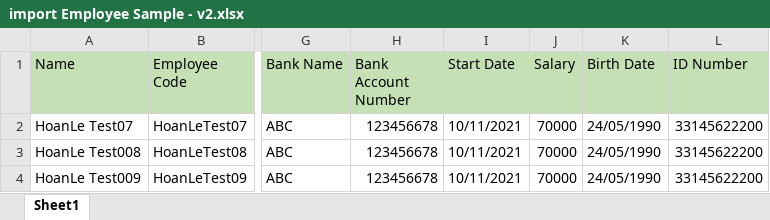
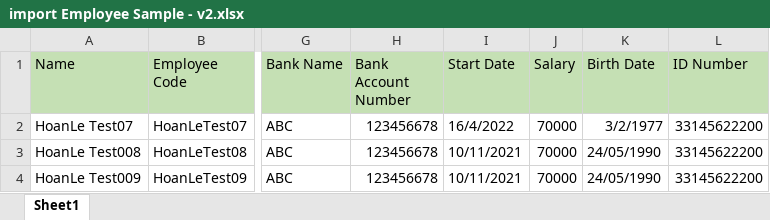
Before and after one commit to hoanlenguyen/automation-tool-source, an Excel workbook: Intranet/test cases/import Employee Sample - v2.xlsx, sheet Sheet1, drawn as a sheet; only a part is shown, gaps mark what is left out; values as stored, in another font and other column widths than the file's, no borders; the diff names each change by its address in the sheet, - before the commit and + after, or states it on an @@ line.

```diff
--- a/Intranet/test cases/import Employee Sample - v2.xlsx (sheet Sheet1)
+++ b/Intranet/test cases/import Employee Sample - v2.xlsx (sheet Sheet1)
-I2 (Start Date): 10/11/2021
+I2 (Start Date): 16/4/2022
-K2 (Birth Date): 24/05/1990
+K2 (Birth Date): 3/2/1977
```
Also changed, not shown: 11 other files.
